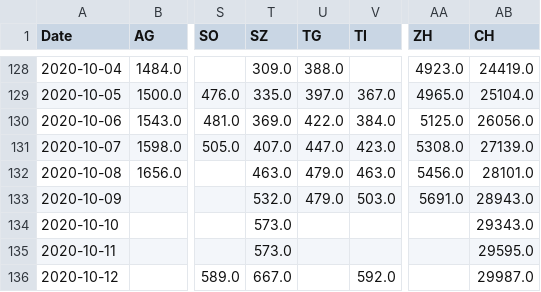
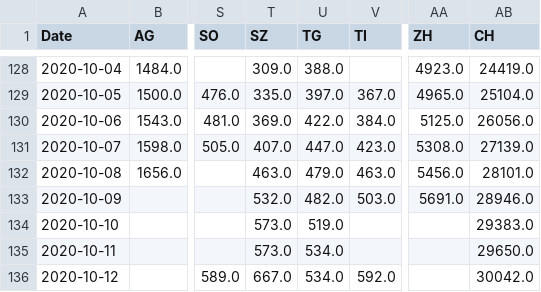
Before and after one commit to imsodin/covid19-cases-switzerland, a CSV file: covid19_cases_switzerland_openzh-phase2.csv, drawn as a sheet; only a part is shown, gaps mark what is left out; the diff names each change by its address in the sheet, - before the commit and + after, or states it on an @@ line.

```diff
--- a/covid19_cases_switzerland_openzh-phase2.csv
+++ b/covid19_cases_switzerland_openzh-phase2.csv
-U133 (TG): 479.0
+U133 (TG): 482.0
-AB133 (CH): 28943.0
+AB133 (CH): 28946.0
-U134 (TG): (empty)
+U134 (TG): 519.0
-AB134 (CH): 29343.0
+AB134 (CH): 29383.0
-U135:U136 (TG): (empty)
+U135:U136 (TG): 534.0
-AB135 (CH): 29595.0
+AB135 (CH): 29650.0
-AB136 (CH): 29987.0
+AB136 (CH): 30042.0
```
Also changed, not shown: covid19_cases_switzerland_openzh.csv, covid19_fatalities_switzerland_openzh-phase2.csv, 23 other files.
